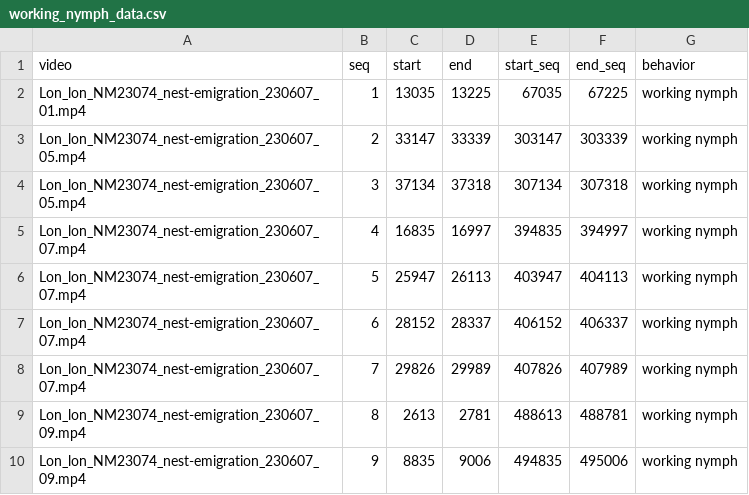
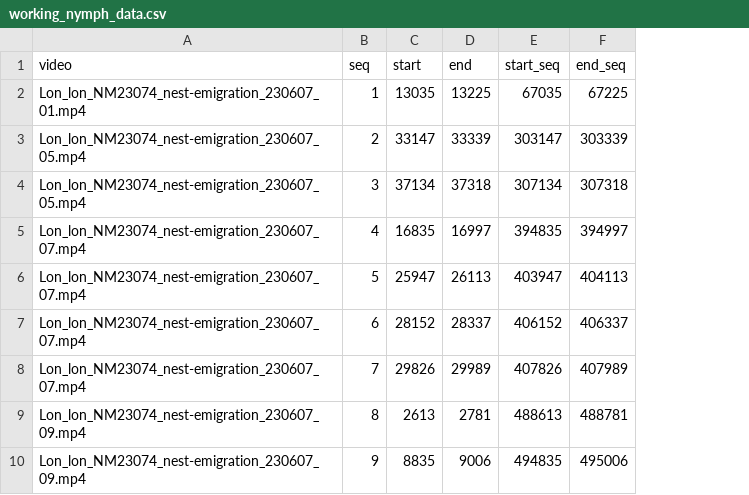
Before and after one commit to nobuaki-mzmt/working_nymph_longi, a CSV file: data_raw/working_nymph_data.csv, drawn as a sheet; the diff names each change by its address in the sheet, - before the commit and + after, or states it on an @@ line.

```diff
--- a/data_raw/working_nymph_data.csv
+++ b/data_raw/working_nymph_data.csv
-column G (behavior), rows 2-10: all working nymph
```
Also changed, not shown: 11 other files.
